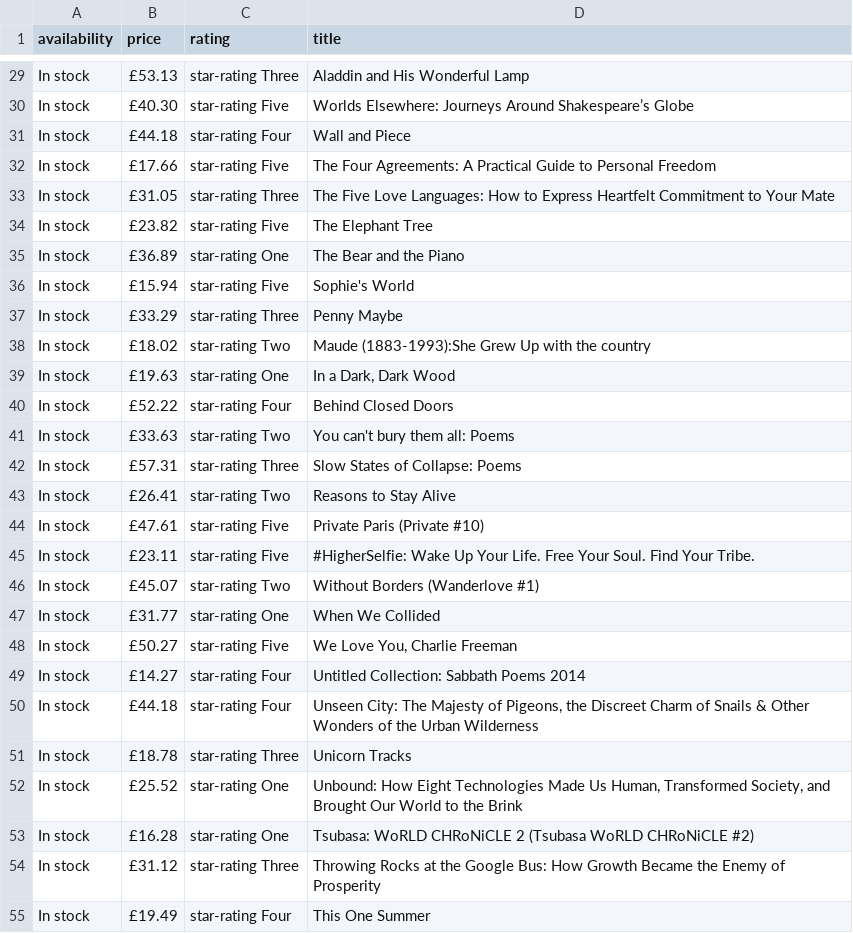
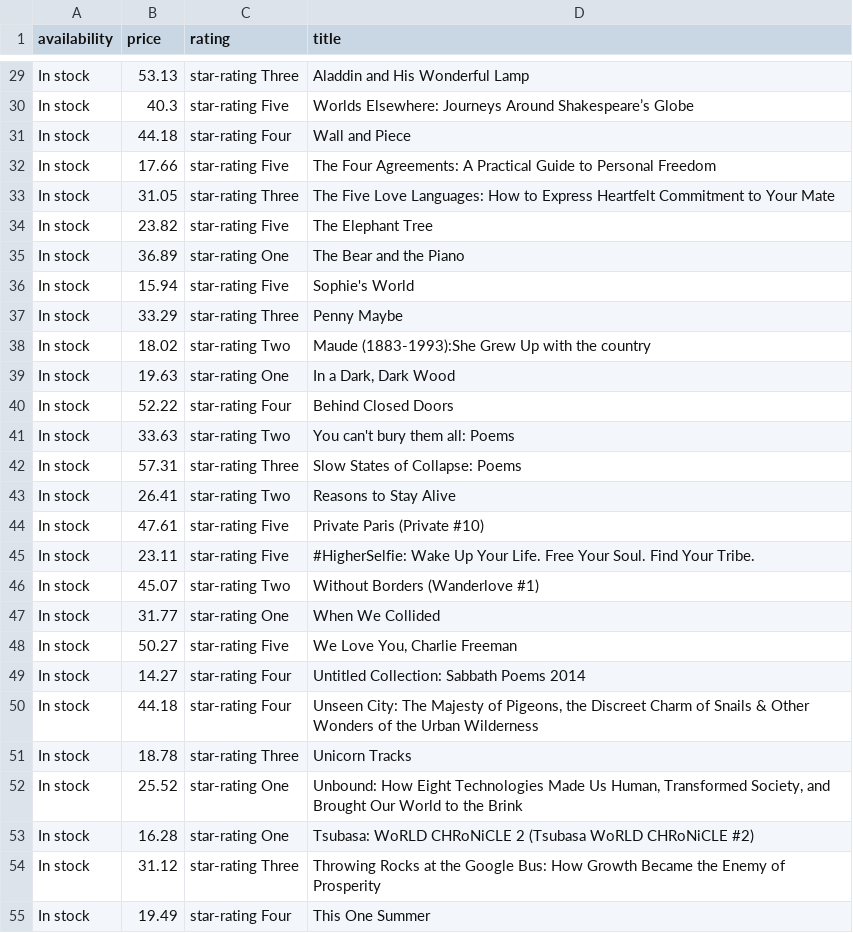
Before and after one commit to clementraczek/webscrapping, a CSV file: exercice4/bookstore/books.csv, drawn as a sheet; only a part is shown, gaps mark what is left out; the diff covers the shown part only; the diff names each change by its address in the sheet, - before the commit and + after, or states it on an @@ line.

```diff
--- a/exercice4/bookstore/books.csv
+++ b/exercice4/bookstore/books.csv
-B29 (price): £53.13
+B29 (price): 53.13
-B30 (price): £40.30
+B30 (price): 40.3
-B31 (price): £44.18
+B31 (price): 44.18
-B32 (price): £17.66
+B32 (price): 17.66
-B33 (price): £31.05
+B33 (price): 31.05
-B34 (price): £23.82
+B34 (price): 23.82
-B35 (price): £36.89
+B35 (price): 36.89
-B36 (price): £15.94
+B36 (price): 15.94
-B37 (price): £33.29
+B37 (price): 33.29
-B38 (price): £18.02
+B38 (price): 18.02
-B39 (price): £19.63
+B39 (price): 19.63
-B40 (price): £52.22
+B40 (price): 52.22
-B41 (price): £33.63
+B41 (price): 33.63
-B42 (price): £57.31
+B42 (price): 57.31
-B43 (price): £26.41
+B43 (price): 26.41
-B44 (price): £47.61
+B44 (price): 47.61
-B45 (price): £23.11
+B45 (price): 23.11
-B46 (price): £45.07
+B46 (price): 45.07
-B47 (price): £31.77
+B47 (price): 31.77
-B48 (price): £50.27
+B48 (price): 50.27
-B49 (price): £14.27
+B49 (price): 14.27
-B50 (price): £44.18
+B50 (price): 44.18
-B51 (price): £18.78
+B51 (price): 18.78
-B52 (price): £25.52
+B52 (price): 25.52
-B53 (price): £16.28
+B53 (price): 16.28
-B54 (price): £31.12
+B54 (price): 31.12
-B55 (price): £19.49
+B55 (price): 19.49
```
Also changed, not shown: 33 edited cells elsewhere in this file, 3 other files.
